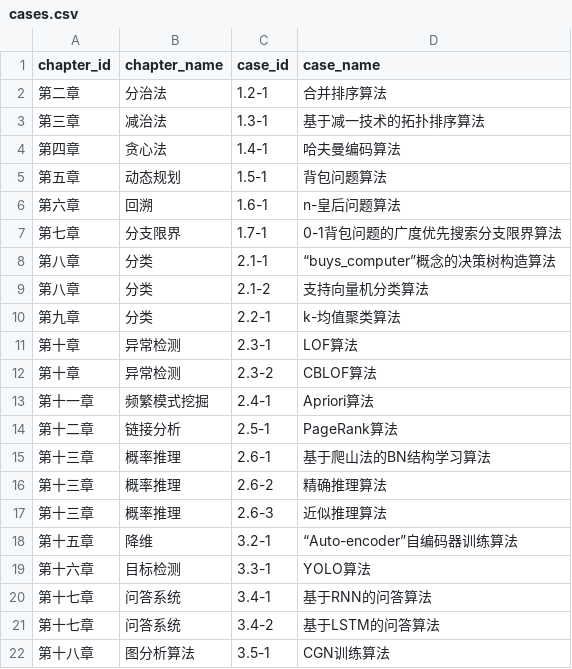
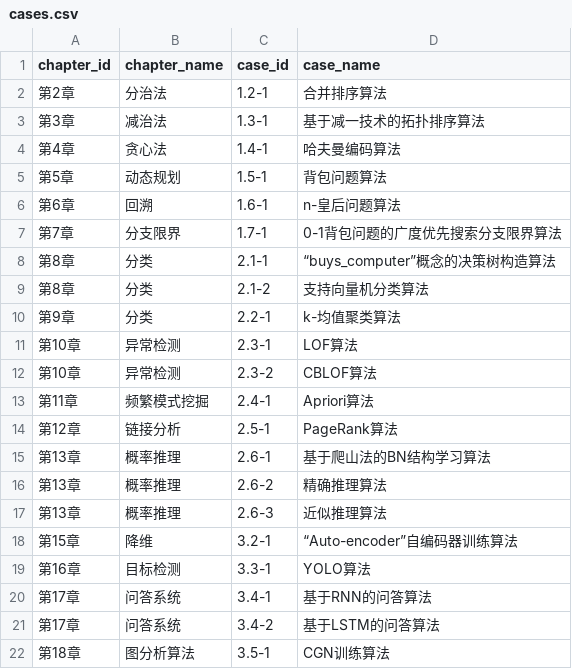
Before and after one commit to cloudcodework/cloudcodework.github.io, a CSV file: _data/cases.csv, drawn as a sheet.

Commit message:
修改章节序号为阿拉伯数字

```diff
--- a/_data/cases.csv
+++ b/_data/cases.csv
@@ -1,22 +1,22 @@
 chapter_id,chapter_name,case_id,case_name
-第二章,分治法,1.2-1,合并排序算法
-第三章,减治法,1.3-1,基于减一技术的拓扑排序算法
-第四章,贪心法,1.4-1,哈夫曼编码算法
-第五章,动态规划,1.5-1,背包问题算法
-第六章,回溯,1.6-1,n-皇后问题算法
-第七章,分支限界,1.7-1,0-1背包问题的广度优先搜索分支限界算法
-第八章,分类,2.1-1,“buys_computer”概念的决策树构造算法
-第八章,分类,2.1-2,支持向量机分类算法
-第九章,分类,2.2-1,k-均值聚类算法
-第十章,异常检测,2.3-1,LOF算法
-第十章,异常检测,2.3-2,CBLOF算法
-第十一章,频繁模式挖掘,2.4-1,Apriori算法
-第十二章,链接分析,2.5-1,PageRank算法
-第十三章,概率推理,2.6-1,基于爬山法的BN结构学习算法
-第十三章,概率推理,2.6-2,精确推理算法
-第十三章,概率推理,2.6-3,近似推理算法
-第十五章,降维,3.2-1,“Auto-encoder”自编码器训练算法
-第十六章,目标检测,3.3-1,YOLO算法
-第十七章,问答系统,3.4-1,基于RNN的问答算法
-第十七章,问答系统,3.4-2,基于LSTM的问答算法
-第十八章,图分析算法,3.5-1,CGN训练算法
+第2章,分治法,1.2-1,合并排序算法,
+第3章,减治法,1.3-1,基于减一技术的拓扑排序算法
+第4章,贪心法,1.4-1,哈夫曼编码算法
+第5章,动态规划,1.5-1,背包问题算法
+第6章,回溯,1.6-1,n-皇后问题算法
+第7章,分支限界,1.7-1,0-1背包问题的广度优先搜索分支限界算法
+第8章,分类,2.1-1,“buys_computer”概念的决策树构造算法
+第8章,分类,2.1-2,支持向量机分类算法
+第9章,分类,2.2-1,k-均值聚类算法
+第10章,异常检测,2.3-1,LOF算法
+第10章,异常检测,2.3-2,CBLOF算法
+第11章,频繁模式挖掘,2.4-1,Apriori算法
+第12章,链接分析,2.5-1,PageRank算法
+第13章,概率推理,2.6-1,基于爬山法的BN结构学习算法
+第13章,概率推理,2.6-2,精确推理算法
+第13章,概率推理,2.6-3,近似推理算法
+第15章,降维,3.2-1,“Auto-encoder”自编码器训练算法
+第16章,目标检测,3.3-1,YOLO算法
+第17章,问答系统,3.4-1,基于RNN的问答算法
+第17章,问答系统,3.4-2,基于LSTM的问答算法
+第18章,图分析算法,3.5-1,CGN训练算法
```
